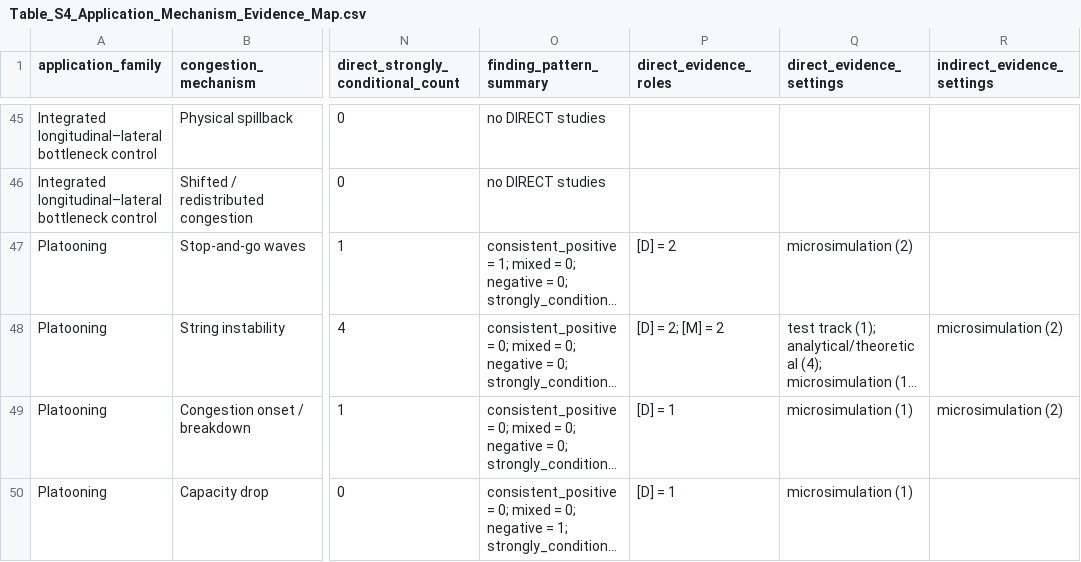
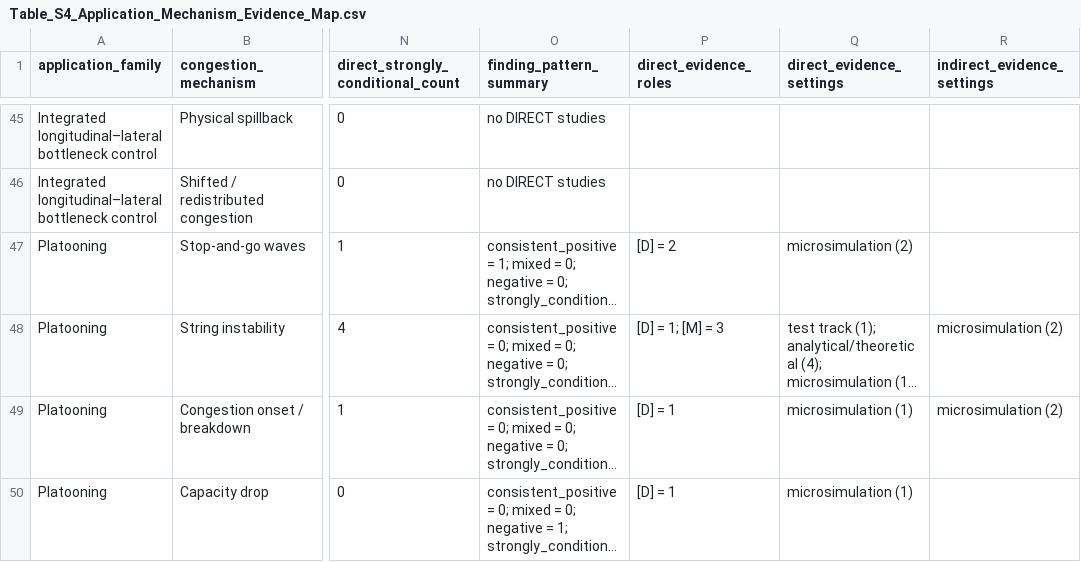
Before and after one commit to Triple3A/AV-CAV-Congestion-Review-Data, a CSV file: data/Table_S4_Application_Mechanism_Evidence_Map.csv, drawn as a sheet; only a part is shown, gaps mark what is left out; long unchanged cells end in …; the diff names each change by its address in the sheet, - before the commit and + after, or states it on an @@ line.

```diff
--- a/data/Table_S4_Application_Mechanism_Evidence_Map.csv
+++ b/data/Table_S4_Application_Mechanism_Evidence_Map.csv
-P48 (direct_evidence_roles): [D] = 2; [M] = 2
+P48 (direct_evidence_roles): [D] = 1; [M] = 3
```
Also changed, not shown: FigureS1/corpus_profile_counts.csv, data/Table_S2_Retained_Corpus.csv, 7 other files.
